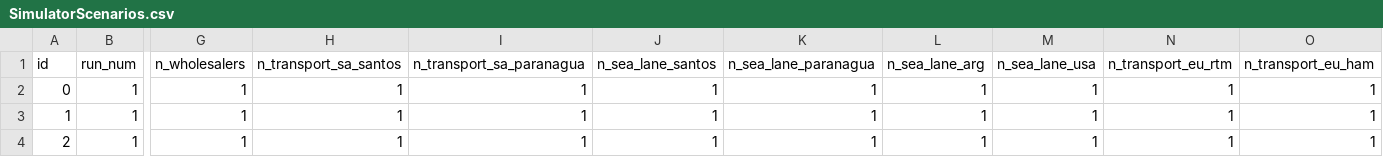
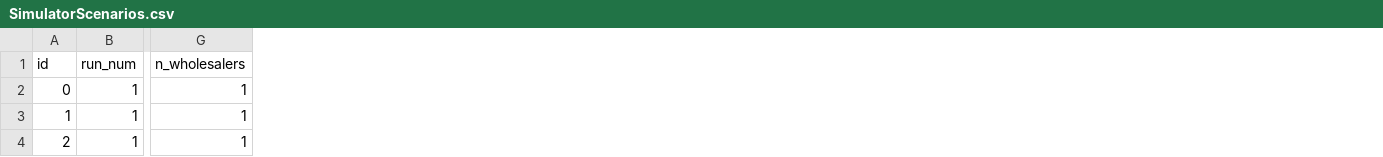
Before and after one commit to PROVIDER-Project/simenv, a CSV file: src/provider_simenv/data/input/SimulatorScenarios.csv, drawn as a sheet; only a part is shown, gaps mark what is left out; the diff names each change by its address in the sheet, - before the commit and + after, or states it on an @@ line.

Commit message:
cleanup: remove dead place-named transport count fields (#38)
- The eight n_transport_sa_* / n_transport_eu_* / n_sea_lane_* scenario fields and their SimulatorScenarios columns went inert once transport lists became entity-derived
- Baseline outputs are unchanged

```diff
--- a/src/provider_simenv/data/input/SimulatorScenarios.csv
+++ b/src/provider_simenv/data/input/SimulatorScenarios.csv
-column H (n_transport_sa_santos), rows 2-4: all 1
-column I (n_transport_sa_paranagua), rows 2-4: all 1
-column J (n_sea_lane_santos), rows 2-4: all 1
-column K (n_sea_lane_paranagua), rows 2-4: all 1
-column L (n_sea_lane_arg), rows 2-4: all 1
-column M (n_sea_lane_usa), rows 2-4: all 1
-column N (n_transport_eu_rtm), rows 2-4: all 1
-column O (n_transport_eu_ham), rows 2-4: all 1
```
Also changed, not shown: src/provider_simenv/data/input/SimulatorScenarios_template.csv, 1 other file.
